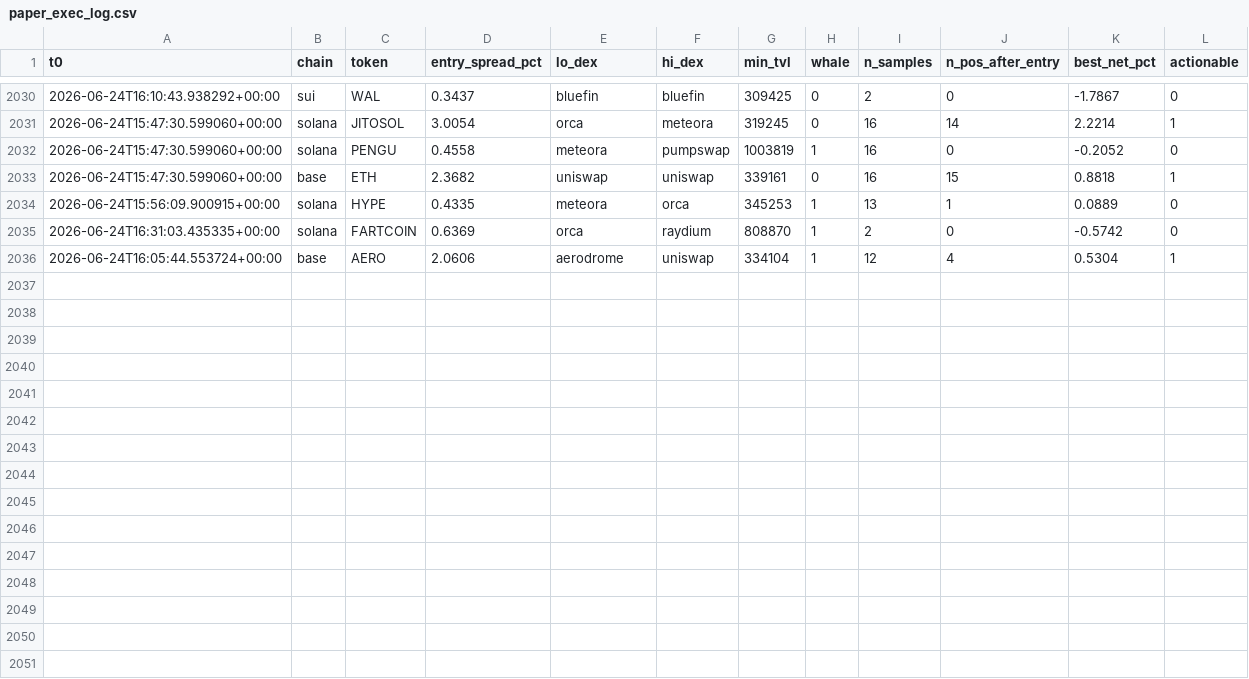
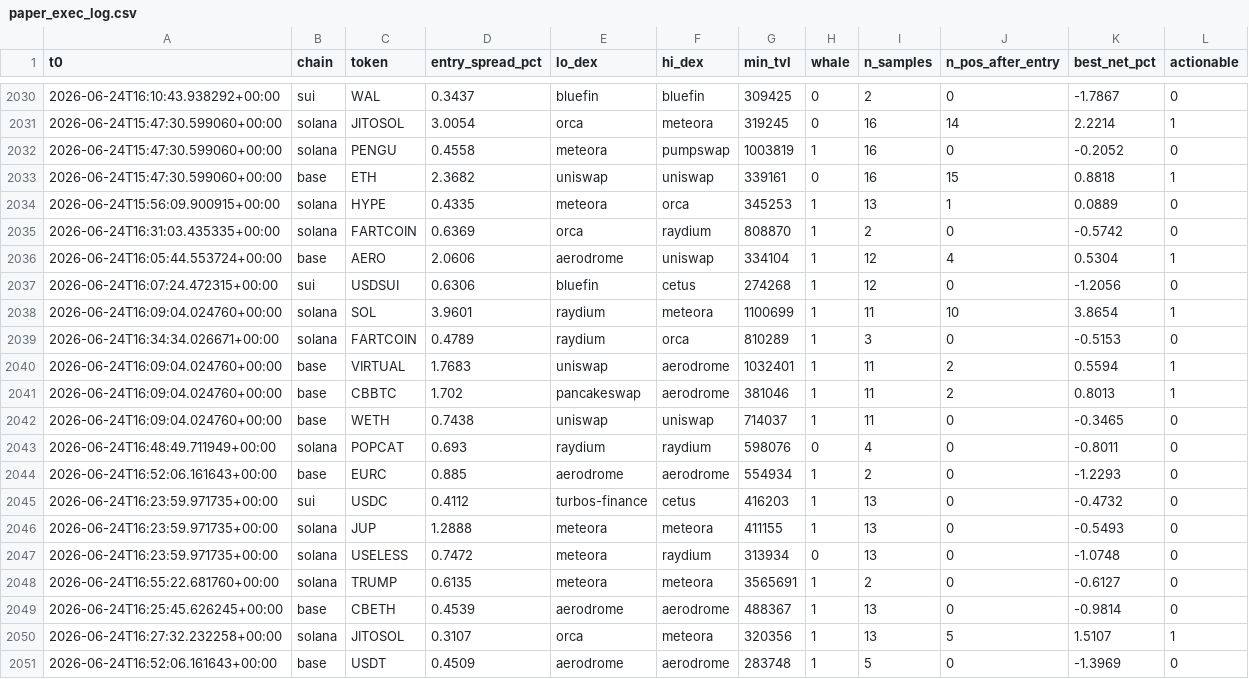
Before and after one commit to bagstreet/test, a CSV file: state/paper_exec_log.csv, drawn as a sheet; only a part is shown, gaps mark what is left out.

```diff
--- a/state/paper_exec_log.csv
+++ b/state/paper_exec_log.csv
@@ -2036 +2036,16 @@ t0,chain,token,entry_spread_pct,lo_dex,hi_dex,min_tvl,whale,n_samples,n_pos_afte
 2026-06-24T16:05:44.553724+00:00,base,AERO,2.0606,aerodrome,uniswap,334104,1,12,4,0.5304,1
+2026-06-24T16:07:24.472315+00:00,sui,USDSUI,0.6306,bluefin,cetus,274268,1,12,0,-1.2056,0
+2026-06-24T16:09:04.024760+00:00,solana,SOL,3.9601,raydium,meteora,1100699,1,11,10,3.8654,1
+2026-06-24T16:34:34.026671+00:00,solana,FARTCOIN ,0.4789,raydium,orca,810289,1,3,0,-0.5153,0
+2026-06-24T16:09:04.024760+00:00,base,VIRTUAL,1.7683,uniswap,aerodrome,1032401,1,11,2,0.5594,1
+2026-06-24T16:09:04.024760+00:00,base,CBBTC,1.702,pancakeswap,aerodrome,381046,1,11,2,0.8013,1
+2026-06-24T16:09:04.024760+00:00,base,WETH,0.7438,uniswap,uniswap,714037,1,11,0,-0.3465,0
+2026-06-24T16:48:49.711949+00:00,solana,POPCAT,0.693,raydium,raydium,598076,0,4,0,-0.8011,0
+2026-06-24T16:52:06.161643+00:00,base,EURC,0.885,aerodrome,aerodrome,554934,1,2,0,-1.2293,0
+2026-06-24T16:23:59.971735+00:00,sui,USDC,0.4112,turbos-finance,cetus,416203,1,13,0,-0.4732,0
+2026-06-24T16:23:59.971735+00:00,solana,JUP,1.2888,meteora,meteora,411155,1,13,0,-0.5493,0
+2026-06-24T16:23:59.971735+00:00,solana,USELESS,0.7472,meteora,raydium,313934,0,13,0,-1.0748,0
+2026-06-24T16:55:22.681760+00:00,solana,TRUMP,0.6135,meteora,meteora,3565691,1,2,0,-0.6127,0
+2026-06-24T16:25:45.626245+00:00,base,CBETH,0.4539,aerodrome,aerodrome,488367,1,13,0,-0.9814,0
+2026-06-24T16:27:32.232258+00:00,solana,JITOSOL,0.3107,orca,meteora,320356,1,13,5,1.5107,1
+2026-06-24T16:52:06.161643+00:00,base,USDT,0.4509,aerodrome,aerodrome,283748,1,5,0,-1.3969,0
```
Also changed, not shown: state/cycles_log.csv, 2 other files.
